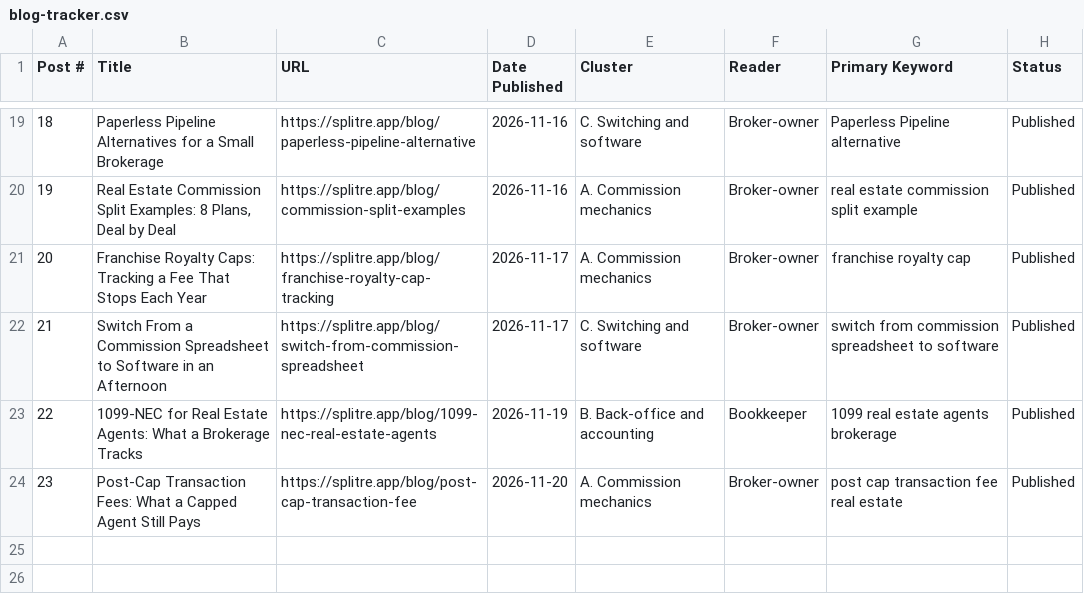
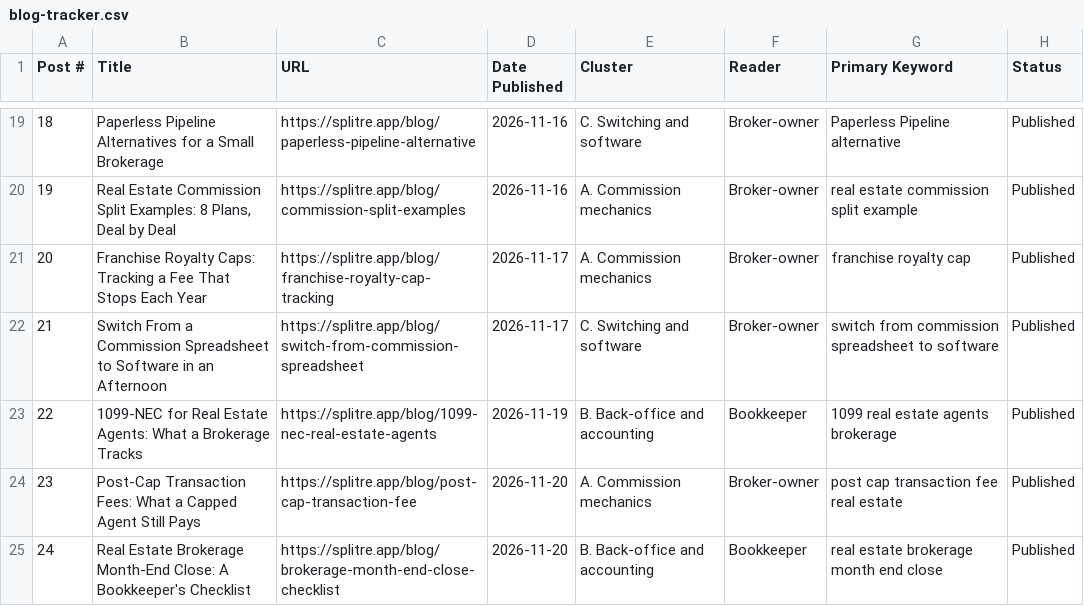
Before and after one commit to MikeRyanKS/splitre-web, a CSV file: public/blog-tracker.csv, drawn as a sheet; only a part is shown, gaps mark what is left out.

```diff
--- a/public/blog-tracker.csv
+++ b/public/blog-tracker.csv
@@ -24 +24,2 @@
 "23","Post-Cap Transaction Fees: What a Capped Agent Still Pays","https://splitre.app/blog/post-cap-transaction-fee","2026-11-20","A. Commission mechanics","Broker-owner","post cap transaction fee real estate","Published"
+"24","Real Estate Brokerage Month-End Close: A Bookkeeper's Checklist","https://splitre.app/blog/brokerage-month-end-close-checklist","2026-11-20","B. Back-office and accounting","Bookkeeper","real estate brokerage month end close","Published"
```
Also changed, not shown: 2 other files.
